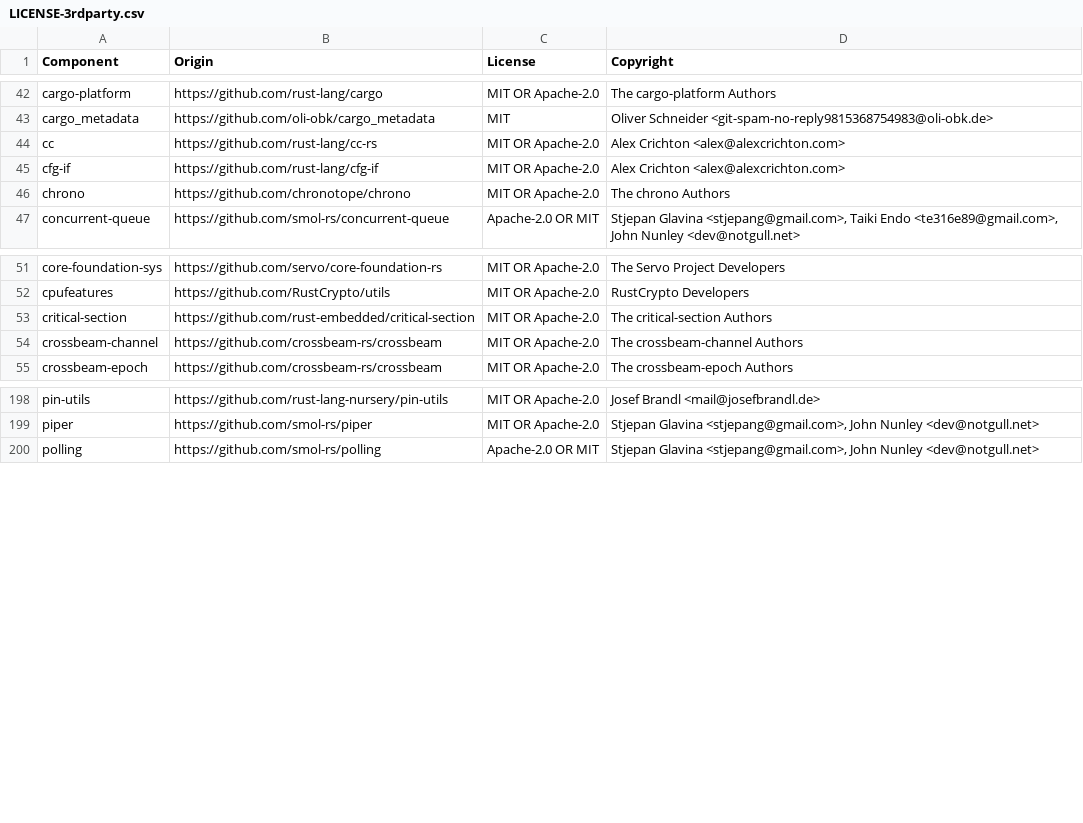
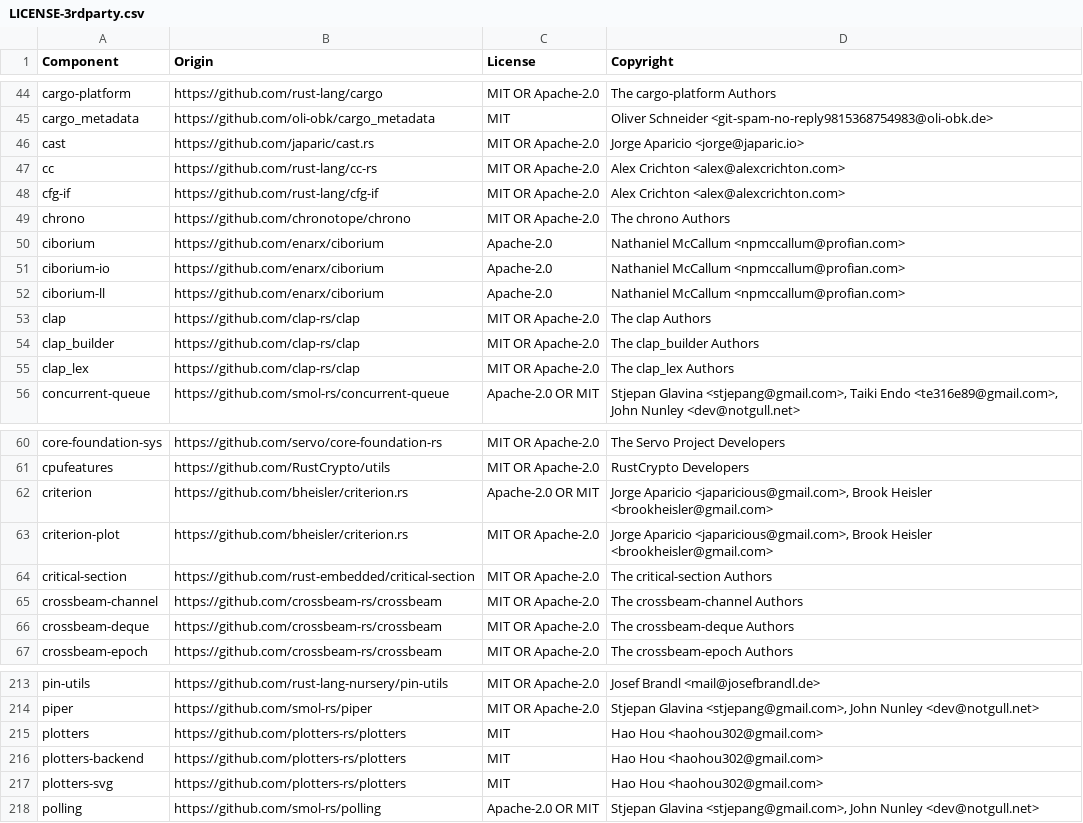
Before and after one commit to DataDog/dd-trace-rs, a CSV file: LICENSE-3rdparty.csv, drawn as a sheet; only a part is shown, gaps mark what is left out; the diff covers the shown part only; the diff names each change by its address in the sheet, - before the commit and + after, or states it on an @@ line.

```diff
--- a/LICENSE-3rdparty.csv
+++ b/LICENSE-3rdparty.csv
+row 46: cast | https://github.com/japaric/cast.rs | MIT OR Apache-2.0 | Jorge Aparicio <jorge@japaric.io>
+row 50: ciborium | https://github.com/enarx/ciborium | Apache-2.0 | Nathaniel McCallum <npmccallum@profian.com>
+row 51: ciborium-io | https://github.com/enarx/ciborium | Apache-2.0 | Nathaniel McCallum <npmccallum@profian.com>
+row 52: ciborium-ll | https://github.com/enarx/ciborium | Apache-2.0 | Nathaniel McCallum <npmccallum@profian.com>
+row 53: clap | https://github.com/clap-rs/clap | MIT OR Apache-2.0 | The clap Authors
+row 54: clap_builder | https://github.com/clap-rs/clap | MIT OR Apache-2.0 | The clap_builder Authors
+row 55: clap_lex | https://github.com/clap-rs/clap | MIT OR Apache-2.0 | The clap_lex Authors
+row 62: criterion | https://github.com/bheisler/criterion.rs | Apache-2.0 OR MIT | Jorge Aparicio <japaricious@gmail.com>, Brook Heisler <brookheisler@gmail.com>
+row 63: criterion-plot | https://github.com/bheisler/criterion.rs | MIT OR Apache-2.0 | Jorge Aparicio <japaricious@gmail.com>, Brook Heisler <brookheisler@gmail.com>
+row 66: crossbeam-deque | https://github.com/crossbeam-rs/crossbeam | MIT OR Apache-2.0 | The crossbeam-deque Authors
+row 215: plotters | https://github.com/plotters-rs/plotters | MIT | Hao Hou <haohou302@gmail.com>
+row 216: plotters-backend | https://github.com/plotters-rs/plotters | MIT | Hao Hou <haohou302@gmail.com>
+row 217: plotters-svg | https://github.com/plotters-rs/plotters | MIT | Hao Hou <haohou302@gmail.com>
```
Also changed, not shown: 8 added rows elsewhere in this file, 5 other files.
